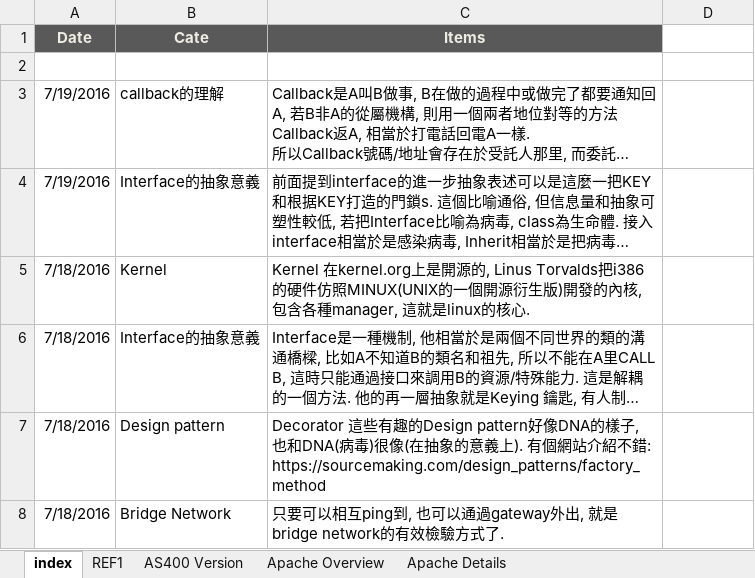
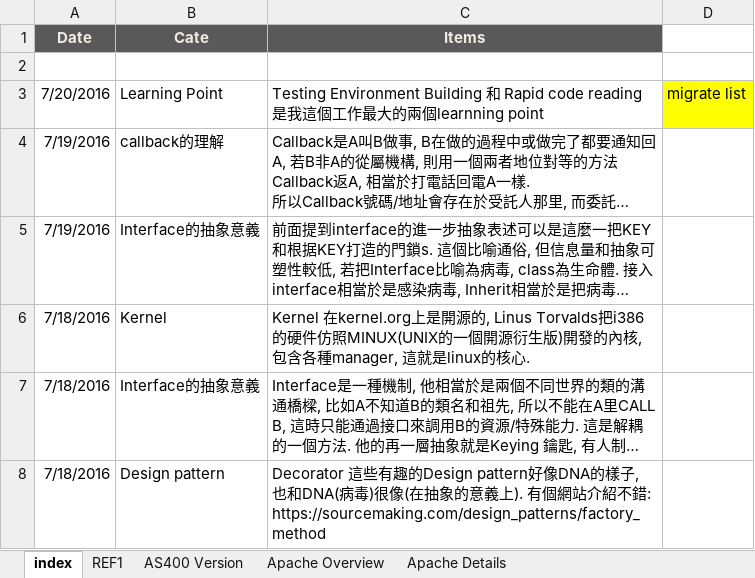
Before and after one commit to mylesieong/code_library, an Excel workbook: index.xlsx, sheet index, drawn as a sheet; only a part is shown; the shorter side is filled out with more unchanged rows; long unchanged cells end in …; values as stored, in another font and other column widths than the file's, no borders; charts and pictures not drawn; the diff names each change by its address in the sheet, - before the commit and + after, or states it on an @@ line.

Commit message:
add index entry

```diff
--- a/index.xlsx (sheet index)
+++ b/index.xlsx (sheet index)
+row 3: 7/20/2016 | Learning Point | Testing Environment Building 和 Rapid code reading 是我這個工作最大的兩個learnning point | migrate list
```
Also changed, not shown: charts or pictures.
